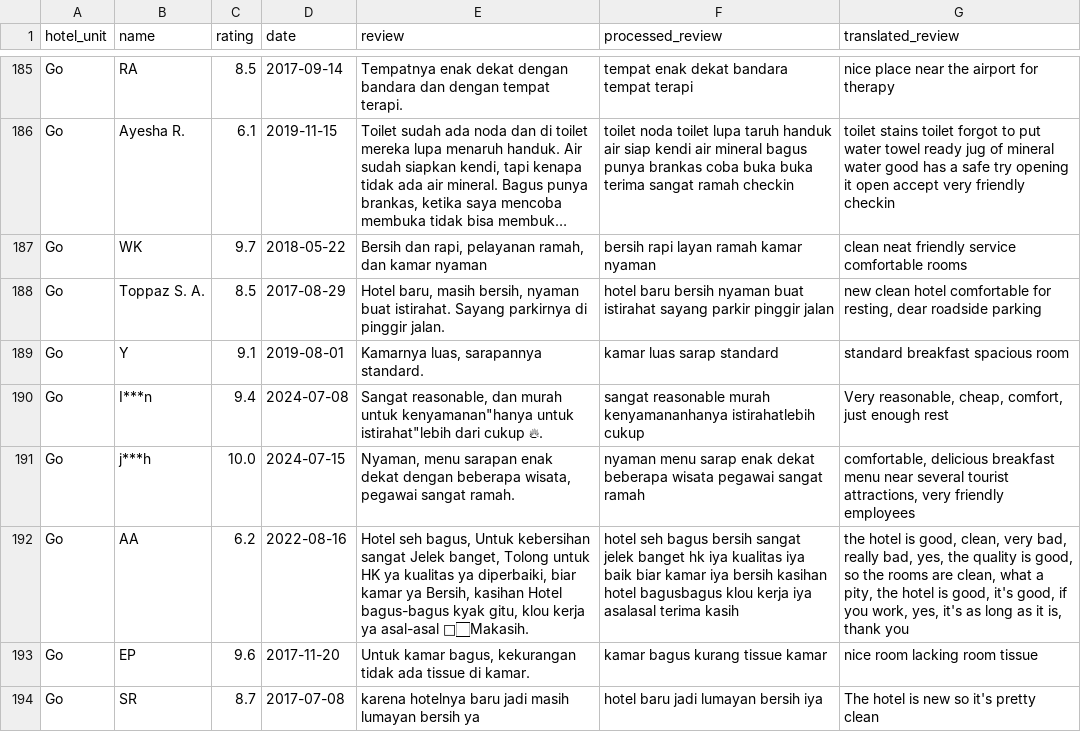
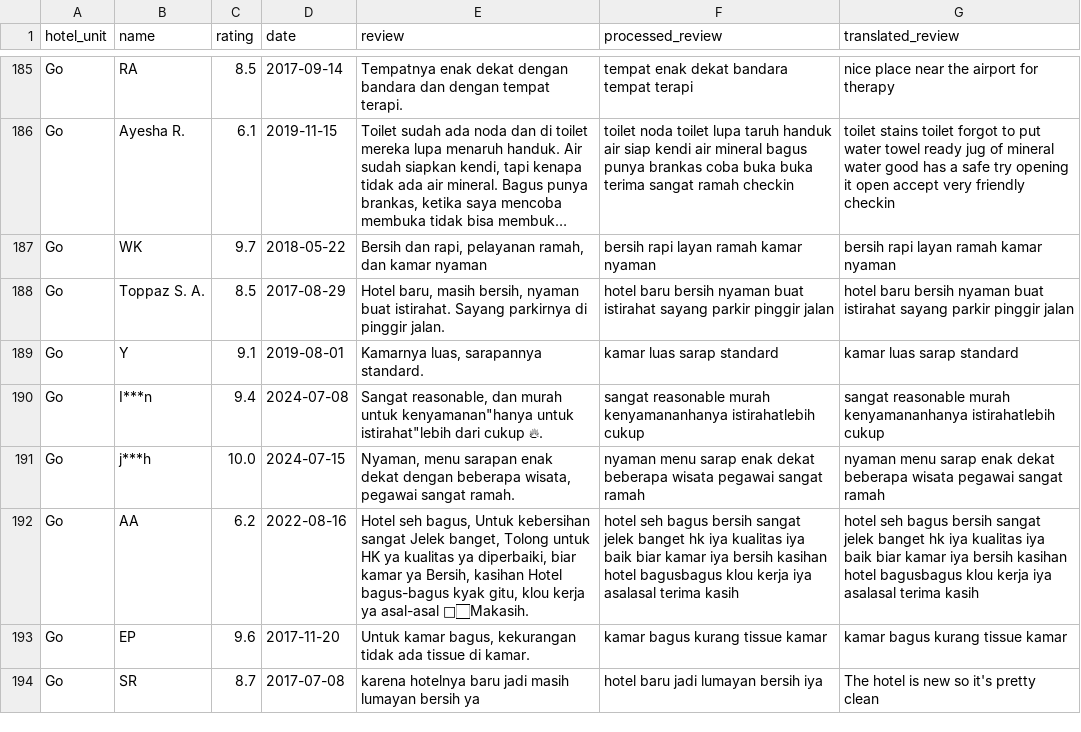
Before and after one commit to RicardhoGunawan/sentiment-analysis-system, a CSV file: app/static/uploads/evaluations/go/translated_train.csv, drawn as a sheet; only a part is shown, gaps mark what is left out; long unchanged cells end in …; the diff covers the shown part only; the diff names each change by its address in the sheet, - before the commit and + after, or states it on an @@ line.

```diff
--- a/app/static/uploads/evaluations/go/translated_train.csv
+++ b/app/static/uploads/evaluations/go/translated_train.csv
-G187 (translated_review): clean neat friendly service comfortable rooms
+G187 (translated_review): bersih rapi layan ramah kamar nyaman
-G188 (translated_review): new clean hotel comfortable for resting, dear roadside parking
+G188 (translated_review): hotel baru bersih nyaman buat istirahat sayang parkir pinggir jalan
-G189 (translated_review): standard breakfast spacious room
+G189 (translated_review): kamar luas sarap standard
-G190 (translated_review): Very reasonable, cheap, comfort, just enough rest
+G190 (translated_review): sangat reasonable murah kenyamananhanya istirahatlebih cukup
-G191 (translated_review): comfortable, delicious breakfast menu near several tourist attractions, very friendly employees
+G191 (translated_review): nyaman menu sarap enak dekat beberapa wisata pegawai sangat ramah
-G192 (translated_review): the hotel is good, clean, very bad, really bad, yes, the quality is good, so the rooms are clean, what a pity, the hotel is good, it's good, if you work, yes, it's as long as it is, thank you
+G192 (translated_review): hotel seh bagus bersih sangat jelek banget hk iya kualitas iya baik biar kamar iya bersih kasihan hotel bagusbagus klou kerja iya asalasal terima kasih
-G193 (translated_review): nice room lacking room tissue
+G193 (translated_review): kamar bagus kurang tissue kamar
```
Also changed, not shown: 154 edited cells elsewhere in this file, app/static/uploads/evaluations/go/translated_test.csv, 14 other files.
